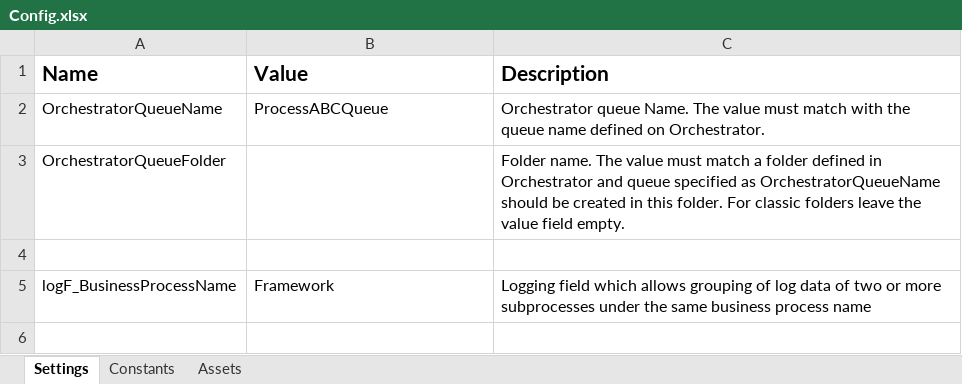
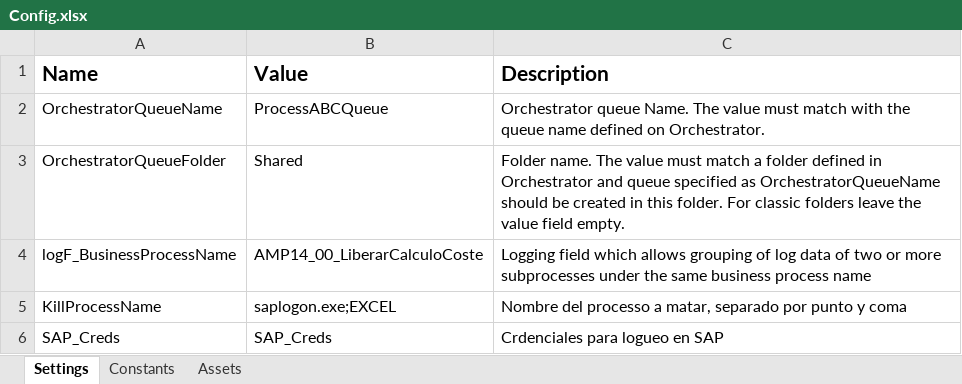
Before and after one commit to AciturriTechAMPO/AMP14_00_LiberarCalculoCoste, an Excel workbook: Data/Config.xlsx, sheet Settings, drawn as a sheet; values as stored, in another font and other column widths than the file's, no borders; removed rows and columns are numbered as before the commit, all else as after; the diff names each change by its address in the sheet, - before the commit and + after, or states it on an @@ line.

```diff
--- a/Data/Config.xlsx (sheet Settings)
+++ b/Data/Config.xlsx (sheet Settings)
-B3 (Value): (empty)
+B3 (Value): Shared
-row 4: (empty)
-B4 (Value): Framework
+B4 (Value): AMP14_00_LiberarCalculoCoste
+row 5: KillProcessName | saplogon.exe;EXCEL | Nombre del processo a matar, separado por punto y coma
+row 6: SAP_Creds | SAP_Creds | Crdenciales para logueo en SAP
```
Also changed, not shown: sheet Assets, sheet Constants, 24 other files.
